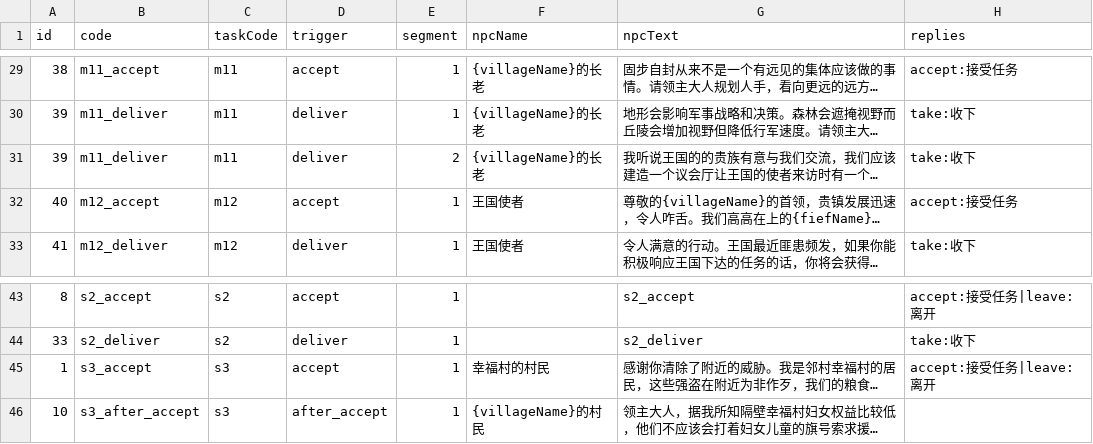
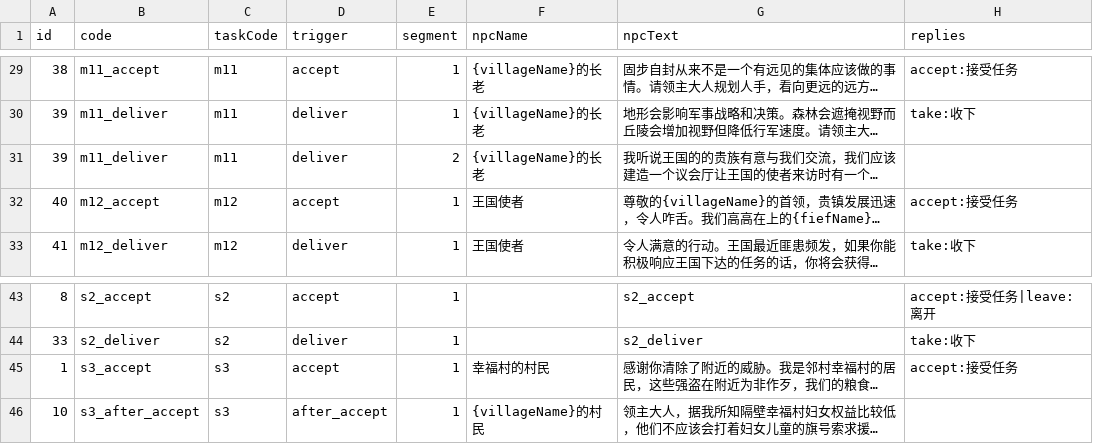
Before and after one commit to kennysli1/slg1.0, a CSV file: config/dialogues.csv, drawn as a sheet; only a part is shown, gaps mark what is left out; long unchanged cells end in …; the diff names each change by its address in the sheet, - before the commit and + after, or states it on an @@ line.

Commit message:
config: sync latest server units
Sync the latest authoritative server units.csv, including rows 32-37, and preserve server dialogue configuration.

```diff
--- a/config/dialogues.csv
+++ b/config/dialogues.csv
-H31 (replies): take:收下
+H31 (replies): (empty)
-H45 (replies): accept:接受任务|leave:离开
+H45 (replies): accept:接受任务
```
Also changed, not shown: 1 other file.
